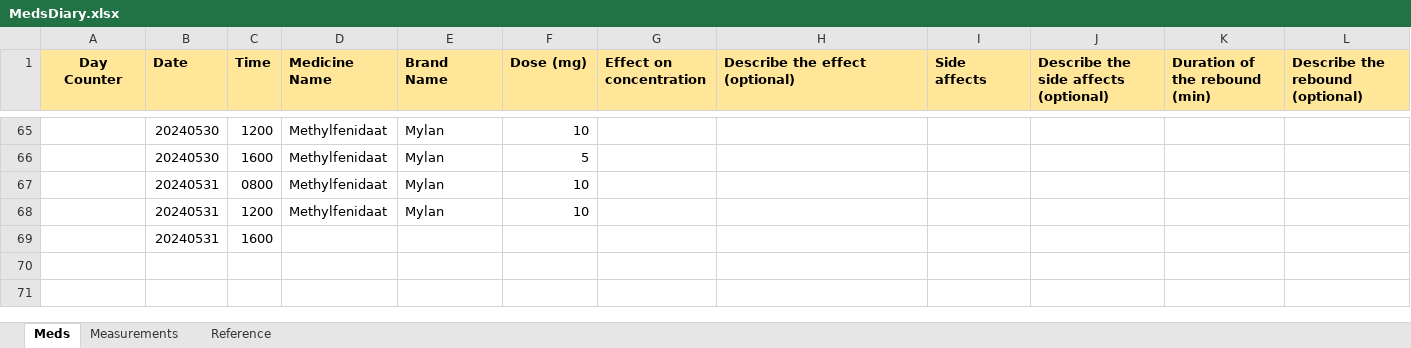
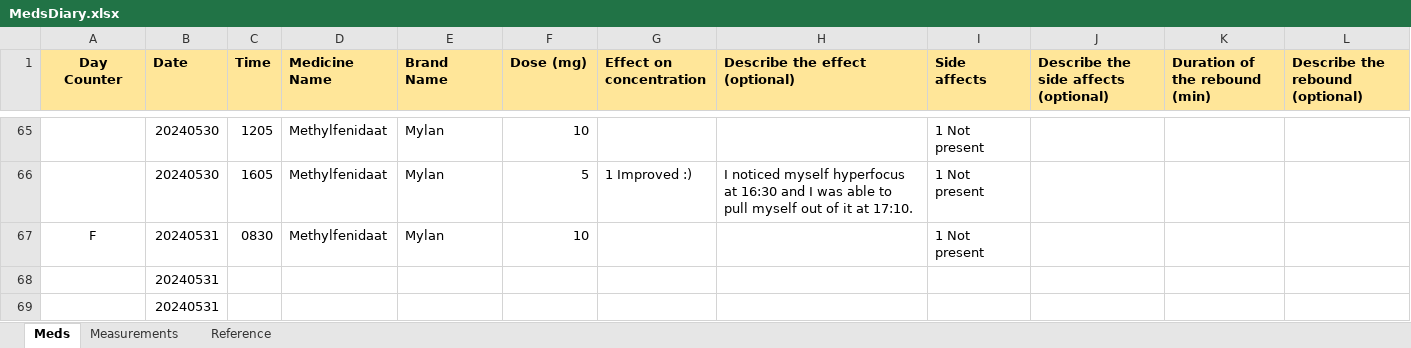
Before and after one commit to RobotAnna/Health-Tracker, an Excel workbook: MedsDiary.xlsx, sheet Meds, drawn as a sheet; only a part is shown, gaps mark what is left out; values as stored, in another font and other column widths than the file's, no borders; removed rows and columns are numbered as before the commit, all else as after; the diff covers the shown part only; the diff names each change by its address in the sheet, - before the commit and + after, or states it on an @@ line.

```diff
--- a/MedsDiary.xlsx (sheet Meds)
+++ b/MedsDiary.xlsx (sheet Meds)
-C65 (Time): 1200
+C65 (Time): 1205
-I65:I67 (Side affects): (empty)
+I65:I67 (Side affects): 1 Not present
-C66 (Time): 1600
+C66 (Time): 1605
-G66 (Effect on concentration): (empty)
+G66 (Effect on concentration): 1 Improved :)
-H66 (Describe the effect (optional)): (empty)
+H66 (Describe the effect (optional)): I noticed myself hyperfocus at 16:30 and I was able to pull myself out of it at 17:10.
-A67 (Day Counter): (empty)
+A67 (Day Counter): F
-C67 (Time): 0800
+C67 (Time): 0830
-row 68:  | 20240531 | 1200 | Methylfenidaat | Mylan | 10
-C68 (Time): 1600
+C68 (Time): (empty)
+row 69:  | 20240531
```
Also changed, not shown: 14 added rows, 14 removed rows and 96 edited cells elsewhere in this sheet, sheet Measurements, 4 other files.
